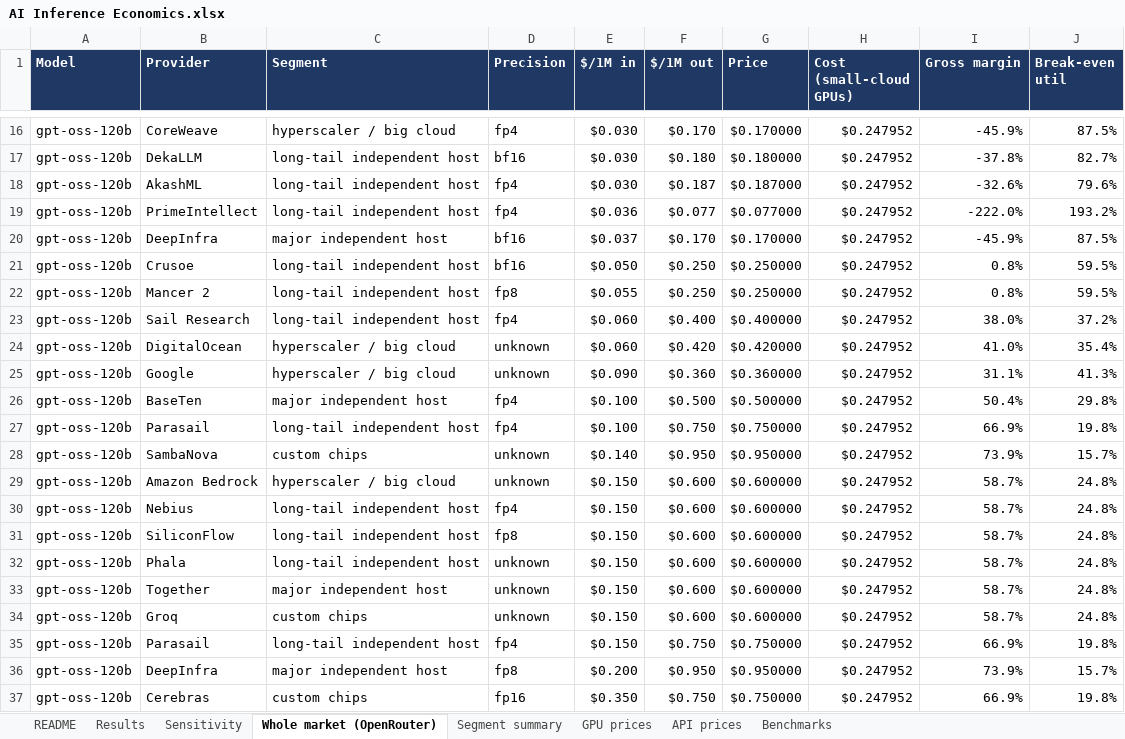
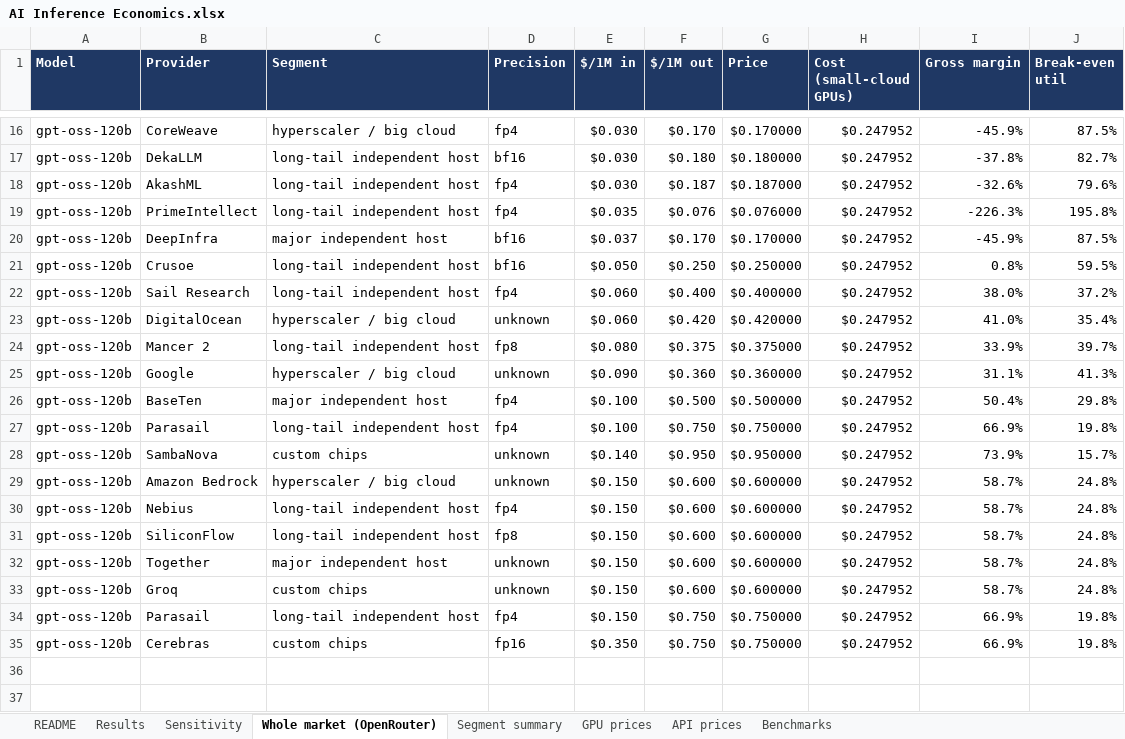
Before and after one commit to oladujitolu-ai/ai-inference-economics, an Excel workbook: outputs/AI Inference Economics.xlsx, sheet Whole market (OpenRouter), drawn as a sheet; only a part is shown, gaps mark what is left out; values as stored, in another font and other column widths than the file's, no borders; removed rows and columns are numbered as before the commit, all else as after; the diff names each change by its address in the sheet, - before the commit and + after, or states it on an @@ line.

```diff
--- a/outputs/AI Inference Economics.xlsx (sheet Whole market (OpenRouter))
+++ b/outputs/AI Inference Economics.xlsx (sheet Whole market (OpenRouter))
-E19 ($/1M in): $0.036
+E19 ($/1M in): $0.035
-F19 ($/1M out): $0.077
+F19 ($/1M out): $0.076
-G19 (Price): $0.077000
+G19 (Price): $0.076000
-I19 (Gross margin): -222.0%
+I19 (Gross margin): -226.3%
-J19 (Break-even util): 193.2%
+J19 (Break-even util): 195.8%
-row 22: gpt-oss-120b | Mancer 2 | long-tail independent host | fp8 | $0.055 | $0.250 | $0.250000 | $0.247952 | 0.8% | 59.5%
+row 24: gpt-oss-120b | Mancer 2 | long-tail independent host | fp8 | $0.080 | $0.375 | $0.375000 | $0.247952 | 33.9% | 39.7%
-row 32: gpt-oss-120b | Phala | long-tail independent host | unknown | $0.150 | $0.600 | $0.600000 | $0.247952 | 58.7% | 24.8%
-row 36: gpt-oss-120b | DeepInfra | major independent host | fp8 | $0.200 | $0.950 | $0.950000 | $0.247952 | 73.9% | 15.7%
```
Also changed, not shown: sheet Segment summary, 15 other files.
